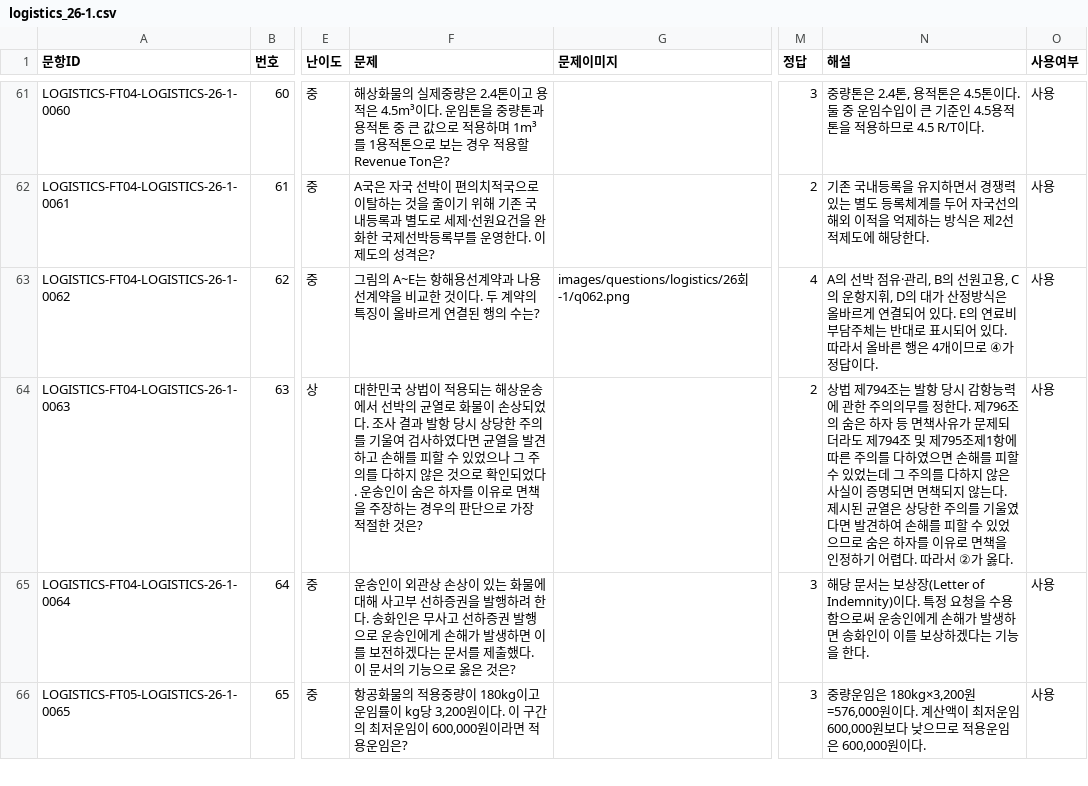
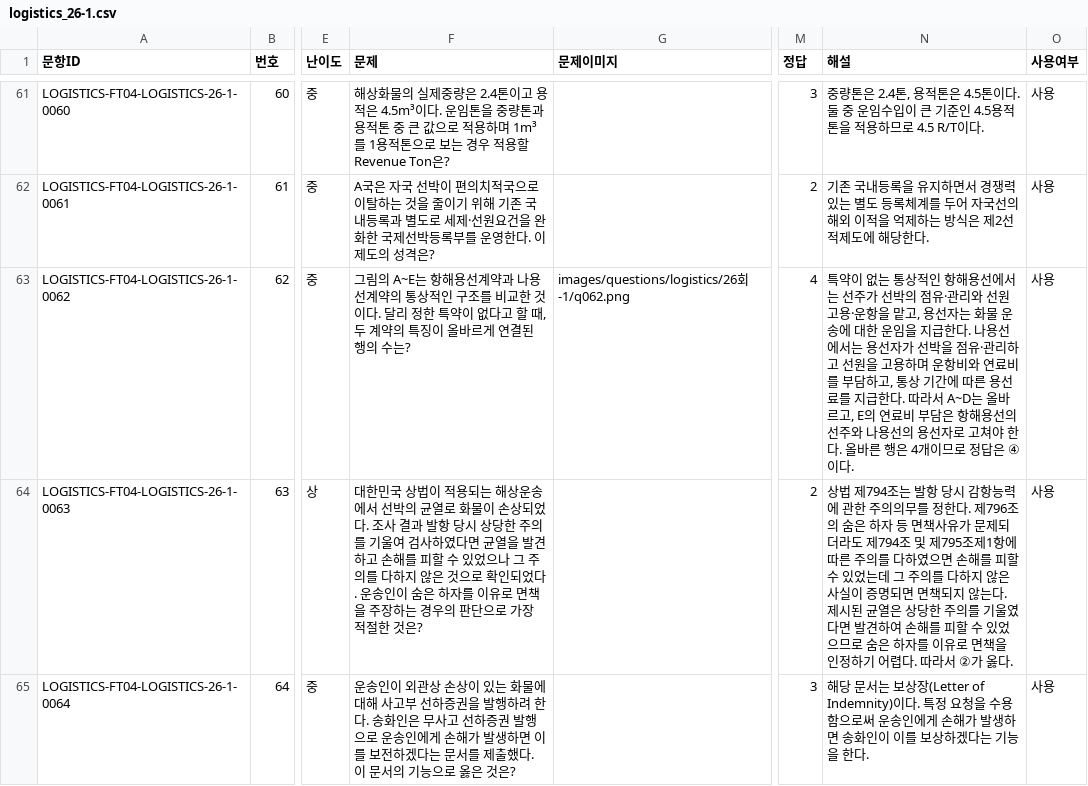
Before and after one commit to noh73010/education-webapp, a CSV file: generated/logistics/logistics_26-1.csv, drawn as a sheet; only a part is shown, gaps mark what is left out; the shorter side is filled out with more unchanged rows; the diff names each change by its address in the sheet, - before the commit and + after, or states it on an @@ line.

```diff
--- a/generated/logistics/logistics_26-1.csv
+++ b/generated/logistics/logistics_26-1.csv
-F63 (문제): …용선계약을 비교한 것이다. 두 계약…
+F63 (문제): …용선계약의 통상적인 구조를 비교한 것이다. 달리 정한 특약이 없다고 할 때, 두 계약…
-N63 (해설): A의 선박 점유·관리, B의 선원고용, C의 운항지휘, D의 대가 산정방식은 올바르게 연결되어 있다. E의 연료비 부담주체는 반대로 표시되어 있다. 따라서 올바른 행은 4개이므로 ④가 정답이다.
+N63 (해설): 특약이 없는 통상적인 항해용선에서는 선주가 선박의 점유·관리와 선원 고용·운항을 맡고, 용선자는 화물 운송에 대한 운임을 지급한다. 나용선에서는 용선자가 선박을 점유·관리하고 선원을 고용하며 운항비와 연료비를 부담하고, 통상 기간에 따른 용선료를 지급한다. 따라서 A~D는 올바르고, E의 연료비 부담은 항해용선의 선주와 나용선의 용선자로 고쳐야 한다. 올바른 행은 4개이므로 정답은 ④이다.
```
Also changed, not shown: generated/logistics/logistics_25-1.csv, generated/logistics/logistics_27-1.csv, 2 other files.
